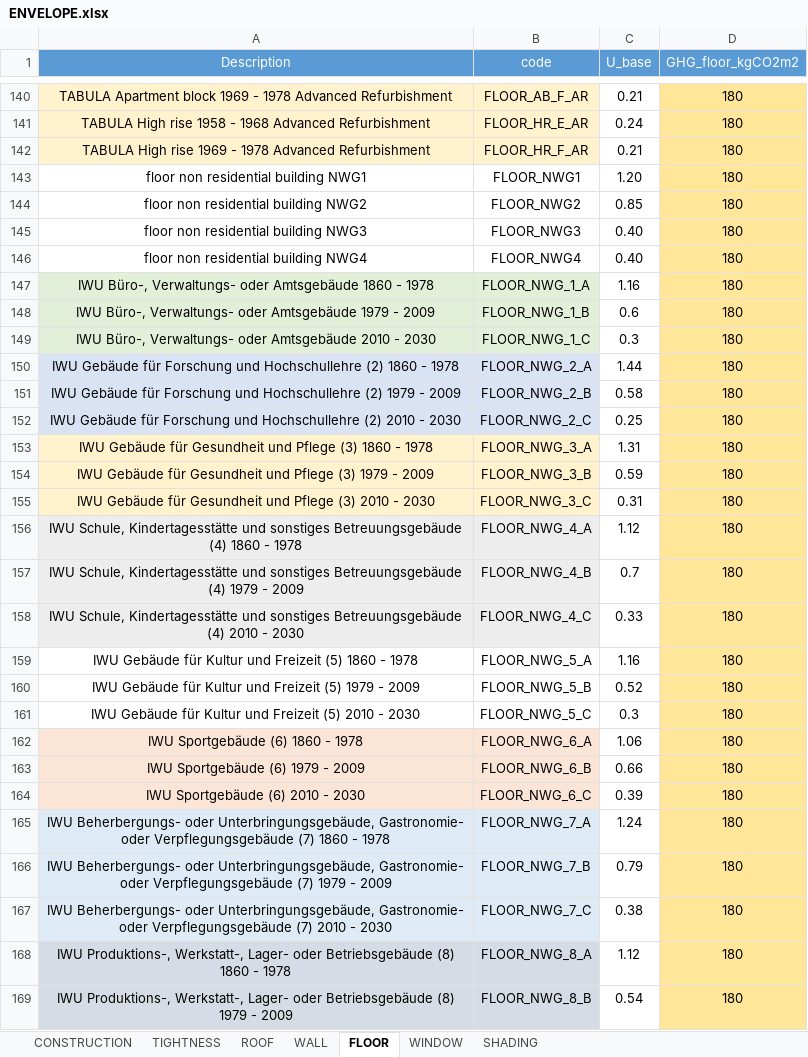
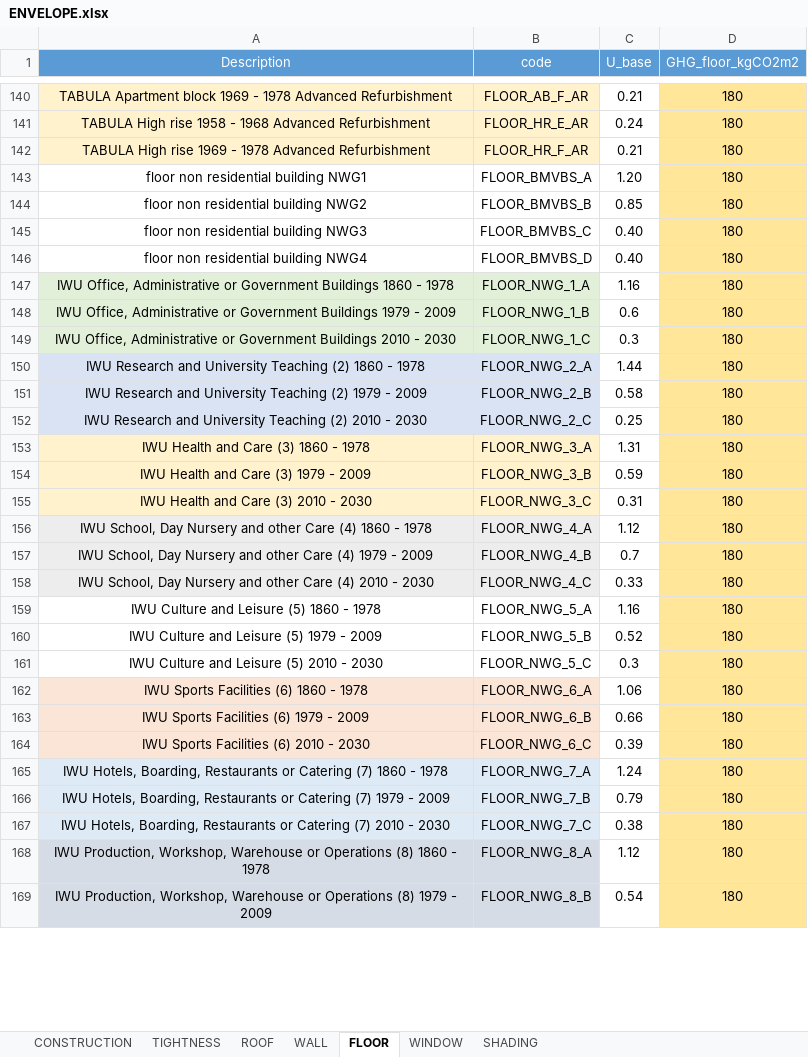
Before and after one commit to architecture-building-systems/CityEnergyAnalyst, an Excel workbook: cea/databases/DE/assemblies/ENVELOPE.xlsx, sheet FLOOR, drawn as a sheet; only a part is shown, gaps mark what is left out; values as stored, in another font and other column widths than the file's, no borders; the diff covers the shown part only; the diff names each change by its address in the sheet, - before the commit and + after, or states it on an @@ line.

```diff
--- a/cea/databases/DE/assemblies/ENVELOPE.xlsx (sheet FLOOR)
+++ b/cea/databases/DE/assemblies/ENVELOPE.xlsx (sheet FLOOR)
-B143 (code): FLOOR_NWG1
+B143 (code): FLOOR_BMVBS_A
-B144 (code): FLOOR_NWG2
+B144 (code): FLOOR_BMVBS_B
-B145 (code): FLOOR_NWG3
+B145 (code): FLOOR_BMVBS_C
-B146 (code): FLOOR_NWG4
+B146 (code): FLOOR_BMVBS_D
-A147 (Description): IWU Büro-, Verwaltungs- oder Amtsgebäude 1860 -…
+A147 (Description): IWU Office, Administrative or Government Buildings 1860 -…
-A148 (Description): IWU Büro-, Verwaltungs- oder Amtsgebäude 1979 -…
+A148 (Description): IWU Office, Administrative or Government Buildings 1979 -…
-A149 (Description): IWU Büro-, Verwaltungs- oder Amtsgebäude 2010 -…
+A149 (Description): IWU Office, Administrative or Government Buildings 2010 -…
-A150 (Description): IWU Gebäude für Forschung und Hochschullehre (2) 1860…
+A150 (Description): IWU Research and University Teaching (2) 1860…
-A151 (Description): IWU Gebäude für Forschung und Hochschullehre (2) 1979…
+A151 (Description): IWU Research and University Teaching (2) 1979…
-A152 (Description): IWU Gebäude für Forschung und Hochschullehre (2) 2010…
+A152 (Description): IWU Research and University Teaching (2) 2010…
-A153 (Description): IWU Gebäude für Gesundheit und Pflege (3) 1860 - 1978
+A153 (Description): IWU Health and Care (3) 1860 - 1978
-A154 (Description): IWU Gebäude für Gesundheit und Pflege (3) 1979 - 2009
+A154 (Description): IWU Health and Care (3) 1979 - 2009
-A155 (Description): IWU Gebäude für Gesundheit und Pflege (3) 2010 - 2030
+A155 (Description): IWU Health and Care (3) 2010 - 2030
-A156 (Description): IWU Schule, Kindertagesstätte und sonstiges Betreuungsgebäude (4) 1860…
+A156 (Description): IWU School, Day Nursery and other Care (4) 1860…
-A157 (Description): IWU Schule, Kindertagesstätte und sonstiges Betreuungsgebäude (4) 1979…
+A157 (Description): IWU School, Day Nursery and other Care (4) 1979…
-A158 (Description): IWU Schule, Kindertagesstätte und sonstiges Betreuungsgebäude (4) 2010…
+A158 (Description): IWU School, Day Nursery and other Care (4) 2010…
-A159 (Description): IWU Gebäude für Kultur und Freizeit (5) 1860 - 1978
+A159 (Description): IWU Culture and Leisure (5) 1860 - 1978
-A160 (Description): IWU Gebäude für Kultur und Freizeit (5) 1979 - 2009
+A160 (Description): IWU Culture and Leisure (5) 1979 - 2009
-A161 (Description): IWU Gebäude für Kultur und Freizeit (5) 2010 - 2030
+A161 (Description): IWU Culture and Leisure (5) 2010 - 2030
-A162 (Description): IWU Sportgebäude (6) 1860 - 1978
+A162 (Description): IWU Sports Facilities (6) 1860 - 1978
-A163 (Description): IWU Sportgebäude (6) 1979 - 2009
+A163 (Description): IWU Sports Facilities (6) 1979 - 2009
-A164 (Description): IWU Sportgebäude (6) 2010 - 2030
+A164 (Description): IWU Sports Facilities (6) 2010 - 2030
-A165 (Description): IWU Beherbergungs- oder Unterbringungsgebäude, Gastronomie- oder Verpflegungsgebäude (7) 1860…
+A165 (Description): IWU Hotels, Boarding, Restaurants or Catering (7) 1860…
-A166 (Description): IWU Beherbergungs- oder Unterbringungsgebäude, Gastronomie- oder Verpflegungsgebäude (7) 1979…
+A166 (Description): IWU Hotels, Boarding, Restaurants or Catering (7) 1979…
-A167 (Description): IWU Beherbergungs- oder Unterbringungsgebäude, Gastronomie- oder Verpflegungsgebäude (7) 2010…
+A167 (Description): IWU Hotels, Boarding, Restaurants or Catering (7) 2010…
-A168 (Description): IWU Produktions-, Werkstatt-, Lager- oder Betriebsgebäude (8) 1860…
+A168 (Description): IWU Production, Workshop, Warehouse or Operations (8) 1860…
-A169 (Description): IWU Produktions-, Werkstatt-, Lager- oder Betriebsgebäude (8) 1979…
+A169 (Description): IWU Production, Workshop, Warehouse or Operations (8) 1979…
```
Also changed, not shown: 16 edited cells elsewhere in this sheet, sheet WINDOW, sheet WALL, sheet ROOF, sheet SHADING, cea/databases/DE/archetypes/CONSTRUCTION_STANDARD.xlsx.
